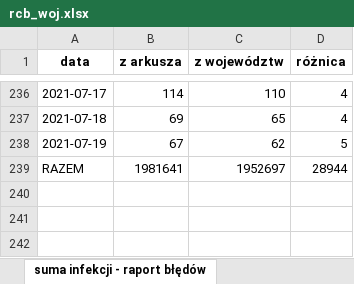
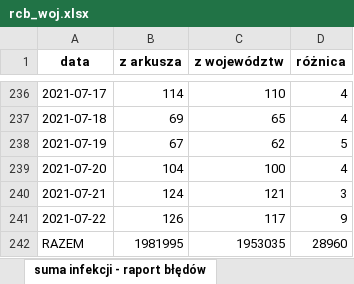
Before and after one commit to wieslawseweryn/covide, an Excel workbook: rcb_woj.xlsx, sheet suma infekcji - raport błędów, drawn as a sheet; only a part is shown, gaps mark what is left out; values as stored, in another font and other column widths than the file's, no borders; addresses are those after the commit; the diff names each change by its address in the sheet, - before the commit and + after, or states it on an @@ line.

```diff
--- a/rcb_woj.xlsx (sheet suma infekcji - raport błędów)
+++ b/rcb_woj.xlsx (sheet suma infekcji - raport błędów)
+row 239: 2021-07-20 | 104 | 100 | 4
+row 240: 2021-07-21 | 124 | 121 | 3
+row 241: 2021-07-22 | 126 | 117 | 9
-B242 (z arkusza): 1981641
+B242 (z arkusza): 1981995
-C242 (z województw): 1952697
+C242 (z województw): 1953035
-D242 (różnica): 28944
+D242 (różnica): 28960
```
Also changed, not shown: sheet arkusz województw, sheet porównanie danych, szczepienia_pow.xlsx, szczepienia_woj.xlsx, 23 other files.
